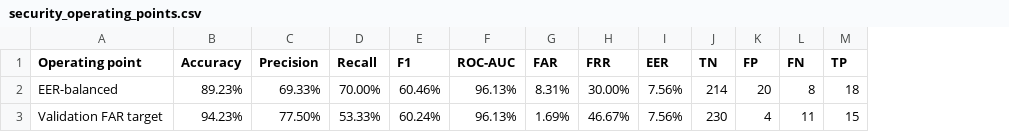
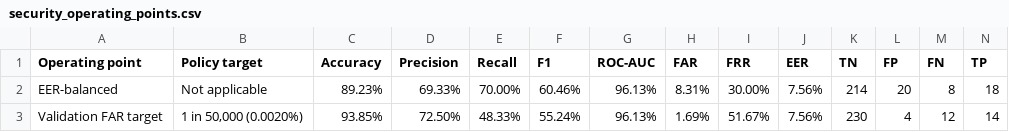
Before and after one commit to pathfinders-utd-deep-dive-ai/neurocursor, a CSV file: results/paper-real-data-2026-07-29/tables/security_operating_points.csv, drawn as a sheet; addresses are those after the commit; the diff names each change by its address in the sheet, - before the commit and + after, or states it on an @@ line.

Commit message:
Target security FAR at one in 50000

```diff
--- a/results/paper-real-data-2026-07-29/tables/security_operating_points.csv
+++ b/results/paper-real-data-2026-07-29/tables/security_operating_points.csv
+column B (Policy target), rows 2-3: Not applicable | 1 in 50,000 (0.0020%)
-C3 (Accuracy): 94.23%
+C3 (Accuracy): 93.85%
-D3 (Precision): 77.50%
+D3 (Precision): 72.50%
-E3 (Recall): 53.33%
+E3 (Recall): 48.33%
-F3 (F1): 60.24%
+F3 (F1): 55.24%
-I3 (FRR): 46.67%
+I3 (FRR): 51.67%
-M3 (FN): 11
+M3 (FN): 12
-N3 (TP): 15
+N3 (TP): 14
```
Also changed, not shown: 11 other files.
